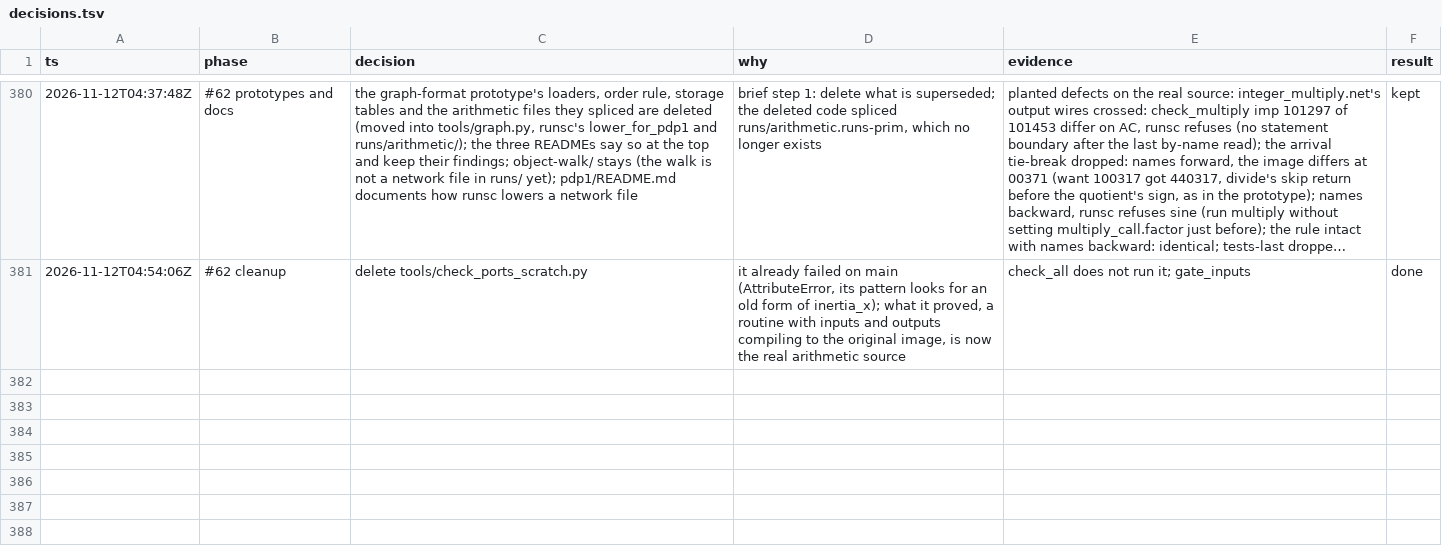
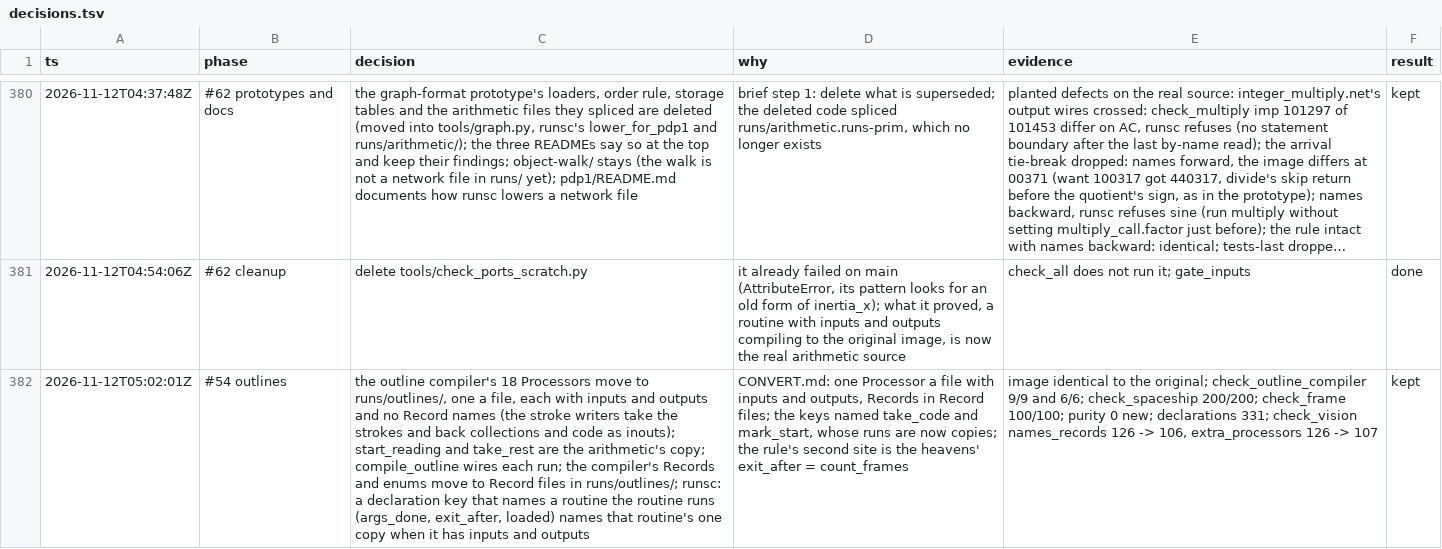
Before and after one commit to wScottSh/runs-spacewar, a TSV file: docs/decisions.tsv, drawn as a sheet; only a part is shown, gaps mark what is left out; long unchanged cells end in …; the diff names each change by its address in the sheet, - before the commit and + after, or states it on an @@ line.

```diff
--- a/docs/decisions.tsv
+++ b/docs/decisions.tsv
+row 382: 2026-11-12T05:02:01Z | #54 outlines | the outline compiler's 18 Processors move to runs/outlines/, one a file, each with inputs and outputs and no Record names (the stroke writers take the strokes and back collections and code as inouts); start_reading and take_rest are the arithmetic's copy; compile_outline wires each run; the compiler's Records and enums move to Record files in runs/outlines/; runsc: a declaration key that names a routine the routine runs (args_done, exit_after, loaded) names that routine's one copy when it has inputs and outputs | CONVERT.md: one Processor a file with inputs and outputs, Records in Record files; the keys named take_code and mark_start, whose runs are now copies; the rule's second site is the heavens' exit_after = count_frames | image identical to the original; check_outline_compiler 9/9 and 6/6; check_spaceship 200/200; check_frame 100/100; purity 0 new; declarations 331; check_vision names_records 126 -> 106, extra_processors 126 -> 107 | kept
```
Also changed, not shown: 28 other files.
